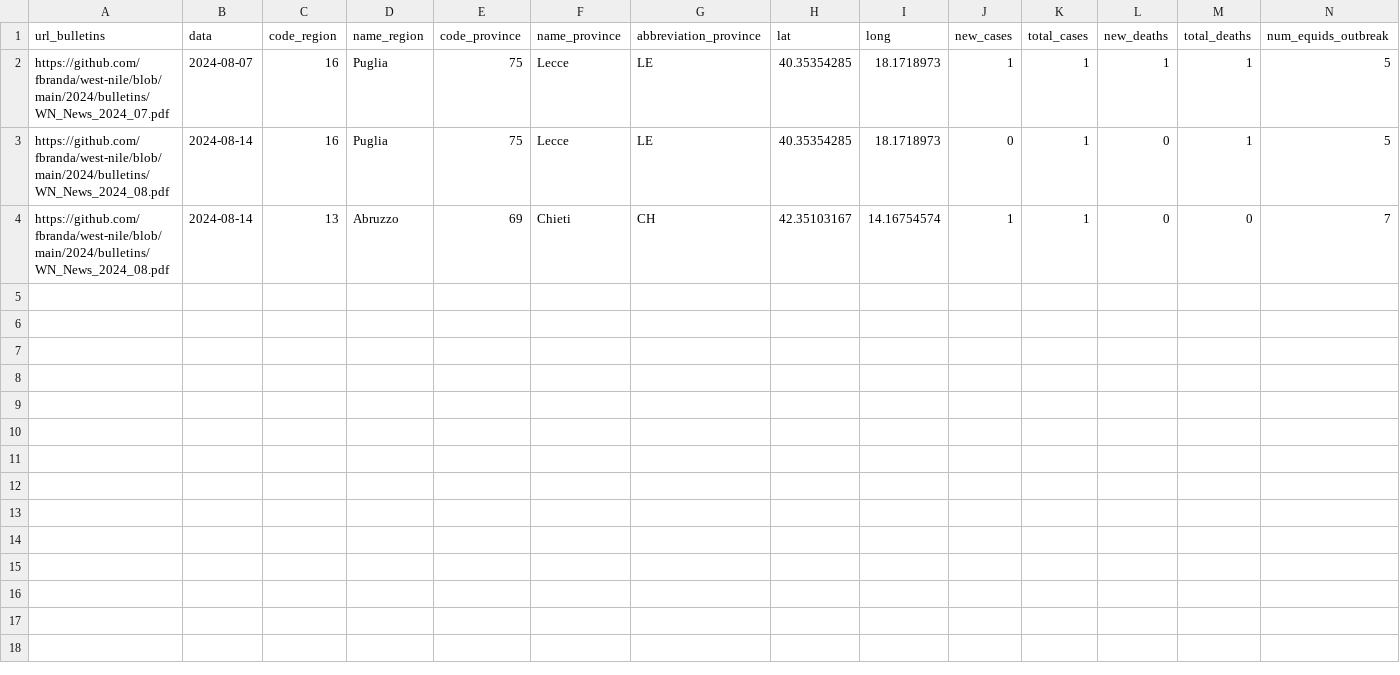
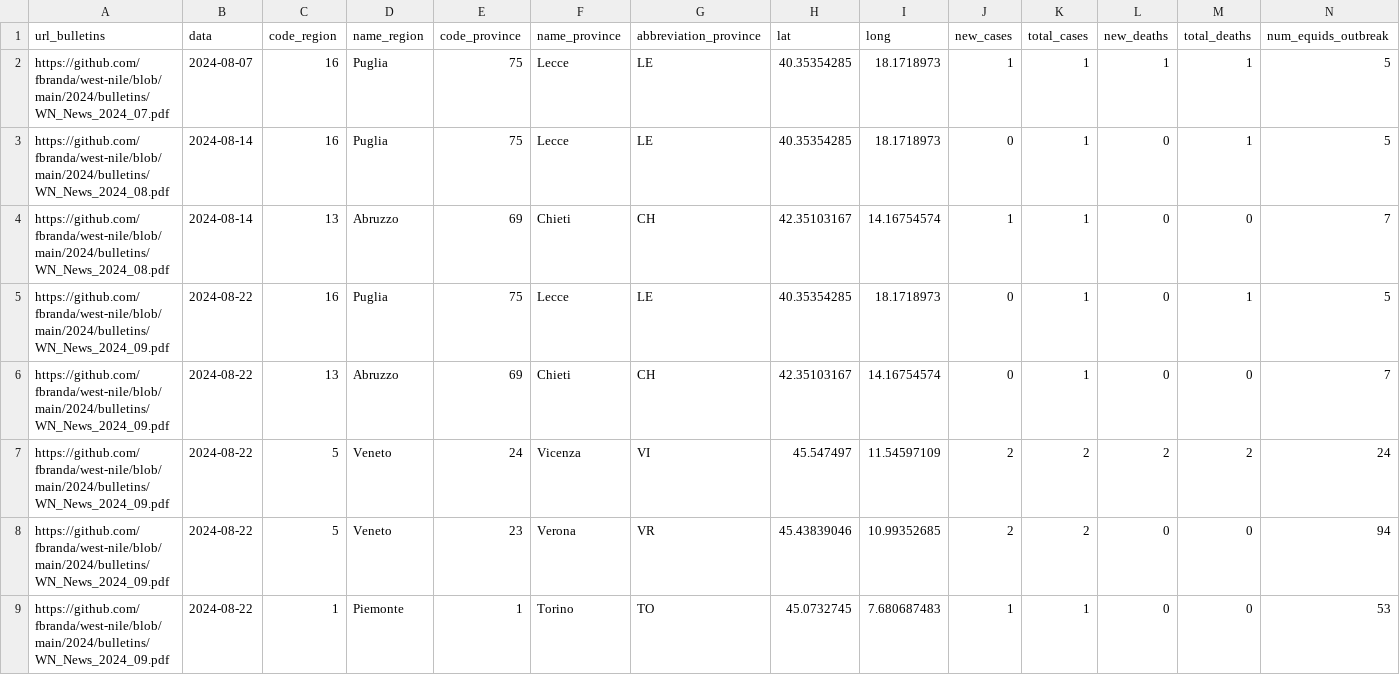
Before and after one commit to fbranda/west-nile, a CSV file: 2024/equids-surveillance/wn-ita-equids-surveillance-2024.csv, drawn as a sheet.

Commit message:
Add files via upload

```diff
--- a/2024/equids-surveillance/wn-ita-equids-surveillance-2024.csv
+++ b/2024/equids-surveillance/wn-ita-equids-surveillance-2024.csv
@@ -4 +4,6 @@
 "https://github.com/fbranda/west-nile/blob/main/2024/bulletins/WN_News_2024_08.pdf",2024-08-14,13,"Abruzzo",69,"Chieti","CH",42.35103167,14.16754574,1,1,0,0,7
+"https://github.com/fbranda/west-nile/blob/main/2024/bulletins/WN_News_2024_09.pdf",2024-08-22,16,"Puglia",75,"Lecce","LE",40.35354285,18.1718973,0,1,0,1,5
+"https://github.com/fbranda/west-nile/blob/main/2024/bulletins/WN_News_2024_09.pdf",2024-08-22,13,"Abruzzo",69,"Chieti","CH",42.35103167,14.16754574,0,1,0,0,7
+"https://github.com/fbranda/west-nile/blob/main/2024/bulletins/WN_News_2024_09.pdf",2024-08-22,5,"Veneto",24,"Vicenza","VI",45.547497,11.54597109,2,2,2,2,24
+"https://github.com/fbranda/west-nile/blob/main/2024/bulletins/WN_News_2024_09.pdf",2024-08-22,5,"Veneto",23,"Verona","VR",45.43839046,10.99352685,2,2,0,0,94
+"https://github.com/fbranda/west-nile/blob/main/2024/bulletins/WN_News_2024_09.pdf",2024-08-22,1,"Piemonte",1,"Torino","TO",45.0732745,7.680687483,1,1,0,0,53
```
